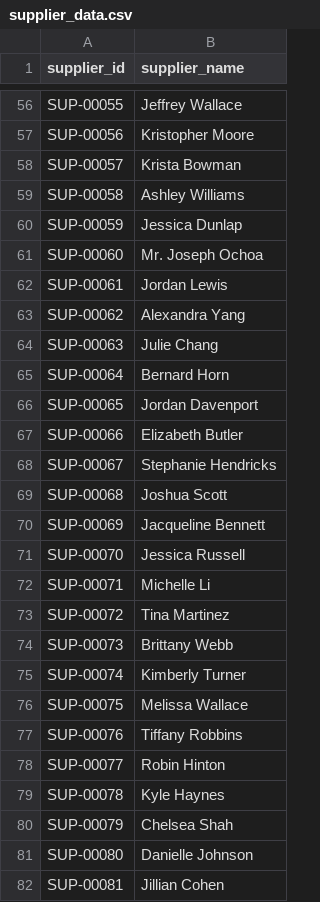
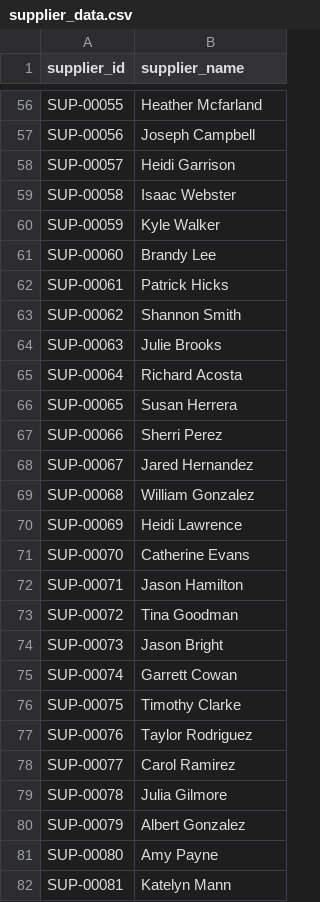
Before and after one commit to Mradul2k04/aws_supply_chain_order_review, a CSV file: SQL_Assessment_Team/data_generation/supplier_data.csv, drawn as a sheet; only a part is shown, gaps mark what is left out; the diff covers the shown part only; the diff names each change by its address in the sheet, - before the commit and + after, or states it on an @@ line.

```diff
--- a/SQL_Assessment_Team/data_generation/supplier_data.csv
+++ b/SQL_Assessment_Team/data_generation/supplier_data.csv
-B56 (supplier_name): Jeffrey Wallace
+B56 (supplier_name): Heather Mcfarland
-B57 (supplier_name): Kristopher Moore
+B57 (supplier_name): Joseph Campbell
-B58 (supplier_name): Krista Bowman
+B58 (supplier_name): Heidi Garrison
-B59 (supplier_name): Ashley Williams
+B59 (supplier_name): Isaac Webster
-B60 (supplier_name): Jessica Dunlap
+B60 (supplier_name): Kyle Walker
-B61 (supplier_name): Mr. Joseph Ochoa
+B61 (supplier_name): Brandy Lee
-B62 (supplier_name): Jordan Lewis
+B62 (supplier_name): Patrick Hicks
-B63 (supplier_name): Alexandra Yang
+B63 (supplier_name): Shannon Smith
-B64 (supplier_name): Julie Chang
+B64 (supplier_name): Julie Brooks
-B65 (supplier_name): Bernard Horn
+B65 (supplier_name): Richard Acosta
-B66 (supplier_name): Jordan Davenport
+B66 (supplier_name): Susan Herrera
-B67 (supplier_name): Elizabeth Butler
+B67 (supplier_name): Sherri Perez
-B68 (supplier_name): Stephanie Hendricks
+B68 (supplier_name): Jared Hernandez
-B69 (supplier_name): Joshua Scott
+B69 (supplier_name): William Gonzalez
-B70 (supplier_name): Jacqueline Bennett
+B70 (supplier_name): Heidi Lawrence
-B71 (supplier_name): Jessica Russell
+B71 (supplier_name): Catherine Evans
-B72 (supplier_name): Michelle Li
+B72 (supplier_name): Jason Hamilton
-B73 (supplier_name): Tina Martinez
+B73 (supplier_name): Tina Goodman
-B74 (supplier_name): Brittany Webb
+B74 (supplier_name): Jason Bright
-B75 (supplier_name): Kimberly Turner
+B75 (supplier_name): Garrett Cowan
-B76 (supplier_name): Melissa Wallace
+B76 (supplier_name): Timothy Clarke
-B77 (supplier_name): Tiffany Robbins
+B77 (supplier_name): Taylor Rodriguez
-B78 (supplier_name): Robin Hinton
+B78 (supplier_name): Carol Ramirez
-B79 (supplier_name): Kyle Haynes
+B79 (supplier_name): Julia Gilmore
-B80 (supplier_name): Chelsea Shah
+B80 (supplier_name): Albert Gonzalez
-B81 (supplier_name): Danielle Johnson
+B81 (supplier_name): Amy Payne
-B82 (supplier_name): Jillian Cohen
+B82 (supplier_name): Katelyn Mann
```
Also changed, not shown: 129 edited cells elsewhere in this file, SQL_Assessment_Team/data_generation/cus_data.csv, SQL_Assessment_Team/data_generation/order_data.csv, 3 other files.
